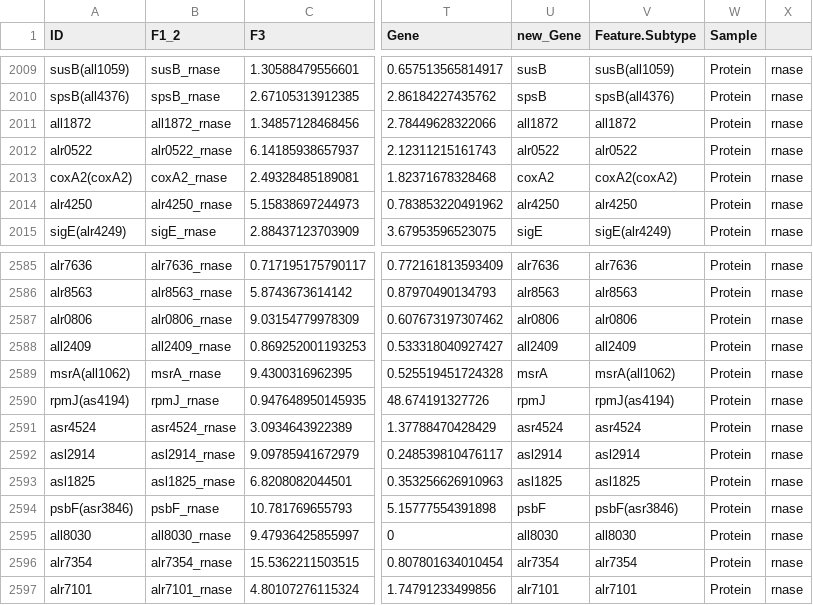
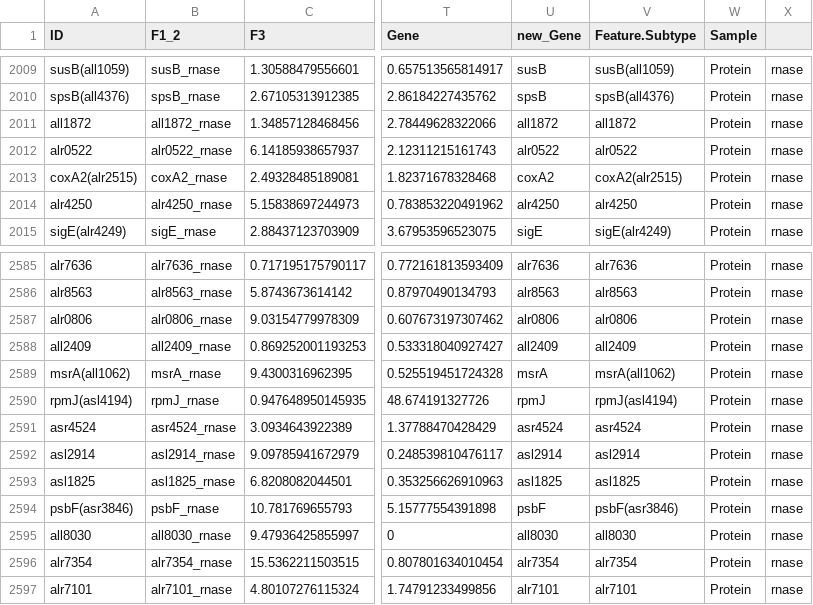
Before and after one commit to manbrealv/R-DeeP-Nostoc, a CSV file: rnase_norm_mean.csv, drawn as a sheet; only a part is shown, gaps mark what is left out; the diff names each change by its address in the sheet, - before the commit and + after, or states it on an @@ line.

```diff
--- a/rnase_norm_mean.csv
+++ b/rnase_norm_mean.csv
-A2013 (ID): coxA2(coxA2)
+A2013 (ID): coxA2(alr2515)
-V2013 (Feature.Subtype): coxA2(coxA2)
+V2013 (Feature.Subtype): coxA2(alr2515)
-A2590 (ID): rpmJ(as4194)
+A2590 (ID): rpmJ(asl4194)
-V2590 (Feature.Subtype): rpmJ(as4194)
+V2590 (Feature.Subtype): rpmJ(asl4194)
```
Also changed, not shown: ctrl_norm_mean.csv, table.ctrl1.csv, 10 other files.
